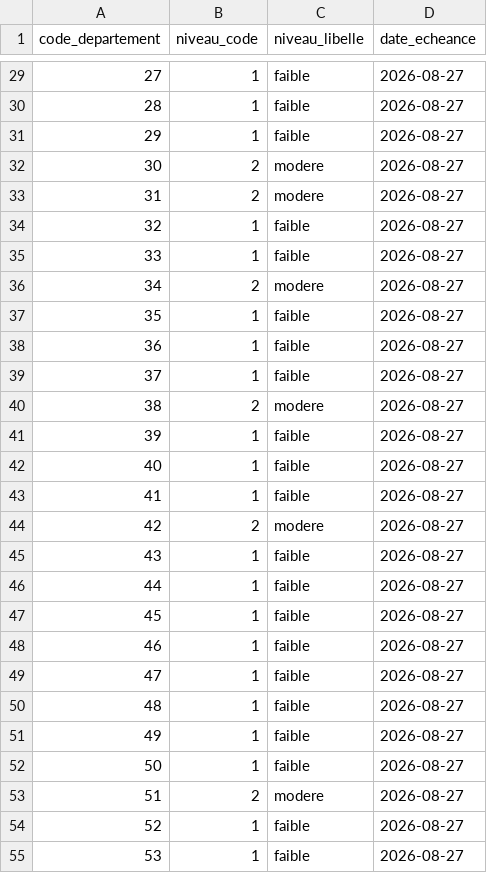
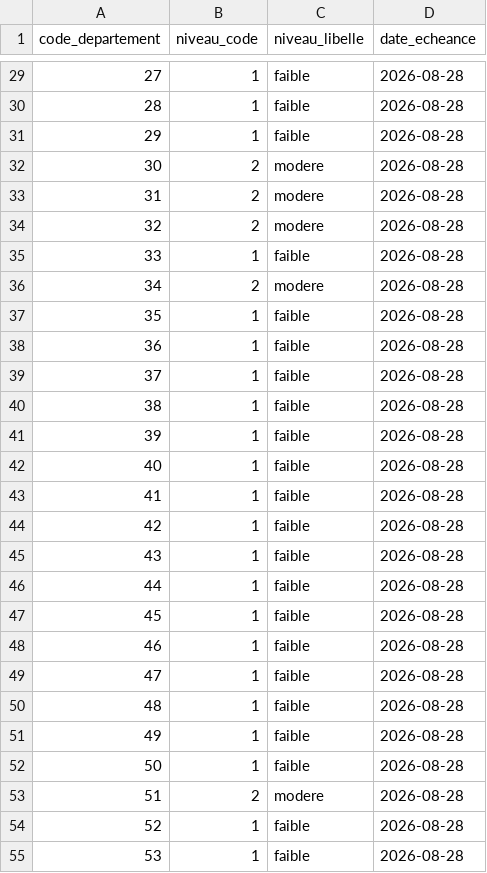
Before and after one commit to adumas1350/data_meteo, a CSV file: foret_departements.csv, drawn as a sheet; only a part is shown, gaps mark what is left out; the diff covers the shown part only.

```diff
--- a/foret_departements.csv
+++ b/foret_departements.csv
@@ -29,27 +29,27 @@ code_departement,niveau_code,niveau_libelle,date_echeance
-27,1,faible,2026-08-27
-28,1,faible,2026-08-27
-29,1,faible,2026-08-27
-30,2,modere,2026-08-27
-31,2,modere,2026-08-27
-32,1,faible,2026-08-27
-33,1,faible,2026-08-27
-34,2,modere,2026-08-27
-35,1,faible,2026-08-27
-36,1,faible,2026-08-27
-37,1,faible,2026-08-27
-38,2,modere,2026-08-27
-39,1,faible,2026-08-27
-40,1,faible,2026-08-27
-41,1,faible,2026-08-27
-42,2,modere,2026-08-27
-43,1,faible,2026-08-27
-44,1,faible,2026-08-27
-45,1,faible,2026-08-27
-46,1,faible,2026-08-27
-47,1,faible,2026-08-27
-48,1,faible,2026-08-27
-49,1,faible,2026-08-27
-50,1,faible,2026-08-27
-51,2,modere,2026-08-27
-52,1,faible,2026-08-27
-53,1,faible,2026-08-27
+27,1,faible,2026-08-28
+28,1,faible,2026-08-28
+29,1,faible,2026-08-28
+30,2,modere,2026-08-28
+31,2,modere,2026-08-28
+32,2,modere,2026-08-28
+33,1,faible,2026-08-28
+34,2,modere,2026-08-28
+35,1,faible,2026-08-28
+36,1,faible,2026-08-28
+37,1,faible,2026-08-28
+38,1,faible,2026-08-28
+39,1,faible,2026-08-28
+40,1,faible,2026-08-28
+41,1,faible,2026-08-28
+42,1,faible,2026-08-28
+43,1,faible,2026-08-28
+44,1,faible,2026-08-28
+45,1,faible,2026-08-28
+46,1,faible,2026-08-28
+47,1,faible,2026-08-28
+48,1,faible,2026-08-28
+49,1,faible,2026-08-28
+50,1,faible,2026-08-28
+51,2,modere,2026-08-28
+52,1,faible,2026-08-28
+53,1,faible,2026-08-28
```
Also changed, not shown: 101 edited cells elsewhere in this file.
